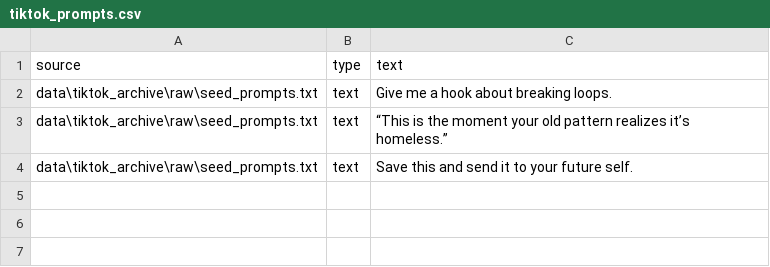
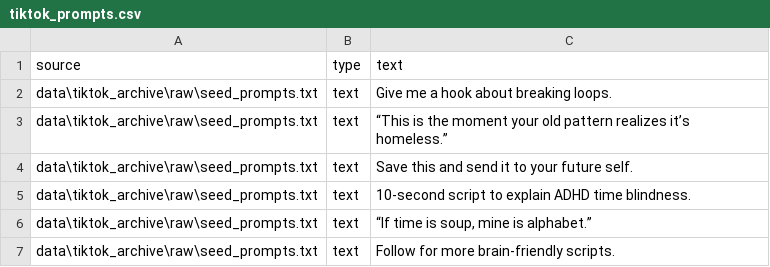
Before and after one commit to mellorylwindow/Codex_Sandbox_Prototype, a CSV file: data/tiktok_archive/derived/tiktok_prompts.csv, drawn as a sheet; the diff names each change by its address in the sheet, - before the commit and + after, or states it on an @@ line.

Commit message:
feat(tiktok): update extracted CSV with new prompts

```diff
--- a/data/tiktok_archive/derived/tiktok_prompts.csv
+++ b/data/tiktok_archive/derived/tiktok_prompts.csv
+row 5: data\tiktok_archive\raw\seed_prompts.txt | text | 10-second script to explain ADHD time blindness.
+row 6: data\tiktok_archive\raw\seed_prompts.txt | text | “If time is soup, mine is alphabet.”
+row 7: data\tiktok_archive\raw\seed_prompts.txt | text | Follow for more brain-friendly scripts.
```
